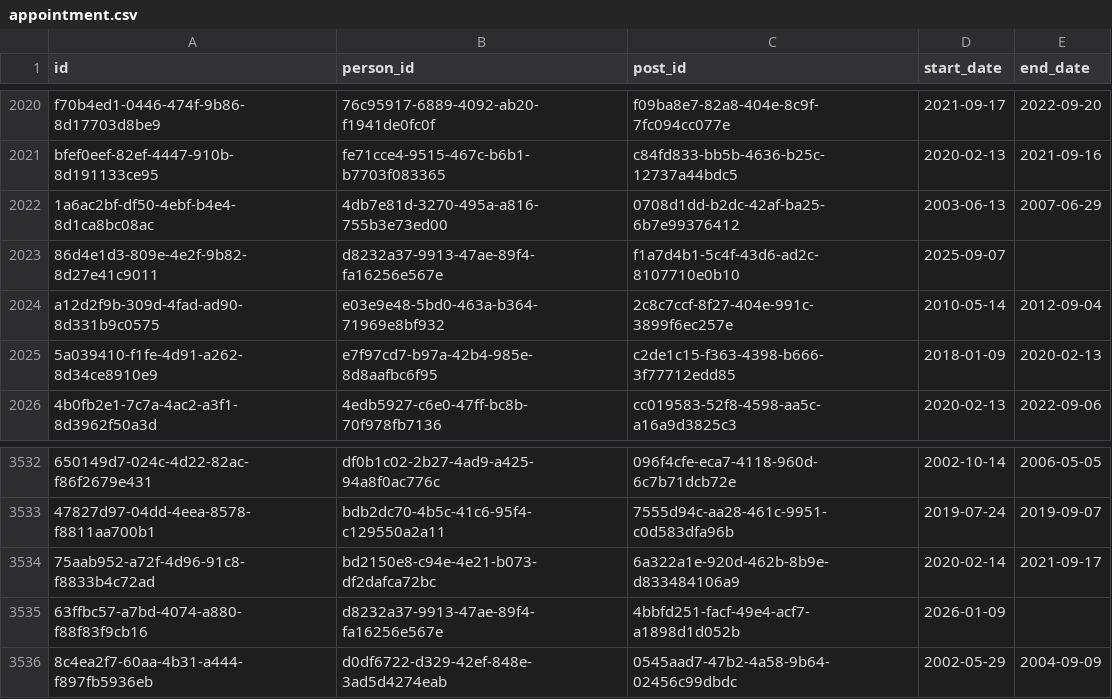
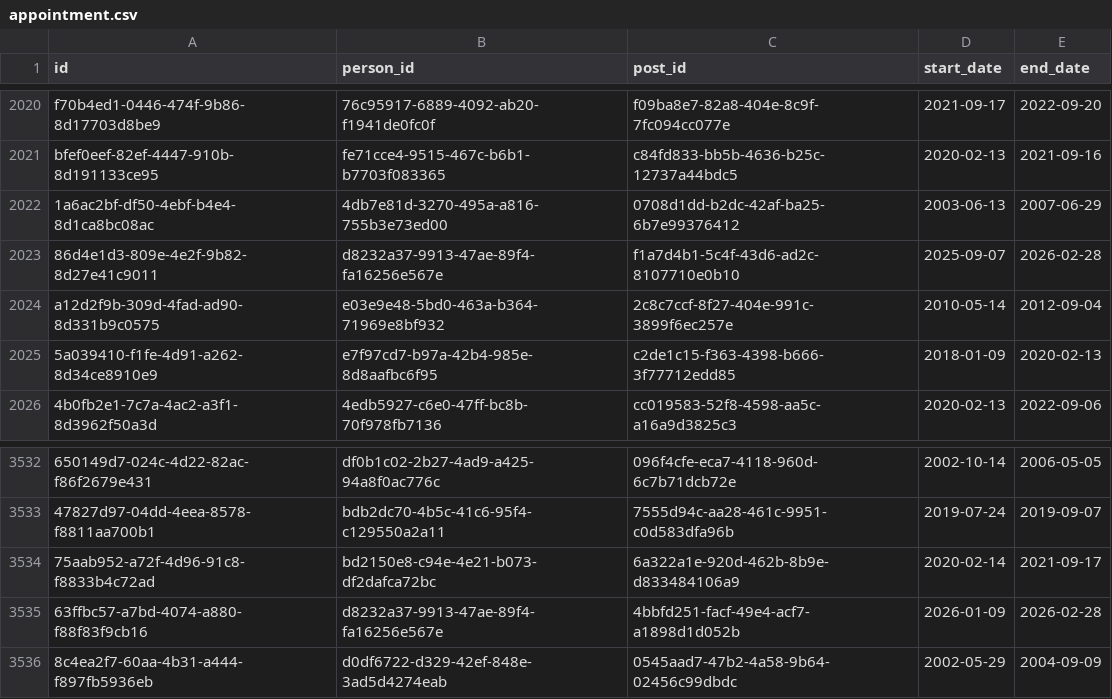
Before and after one commit to instituteforgov/ifg-ministers-database-public, a CSV file: data/appointment.csv, drawn as a sheet; only a part is shown, gaps mark what is left out; the diff names each change by its address in the sheet, - before the commit and + after, or states it on an @@ line.

Commit message:
Update data

```diff
--- a/data/appointment.csv
+++ b/data/appointment.csv
-E2023 (end_date): (empty)
+E2023 (end_date): 2026-02-28
-E3535 (end_date): (empty)
+E3535 (end_date): 2026-02-28
```
Also changed, not shown: data/appointment_characteristics.csv, 1 other file.
